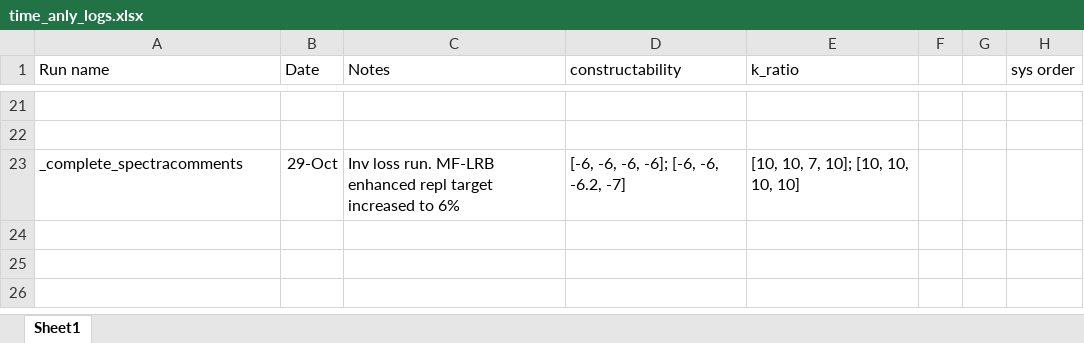
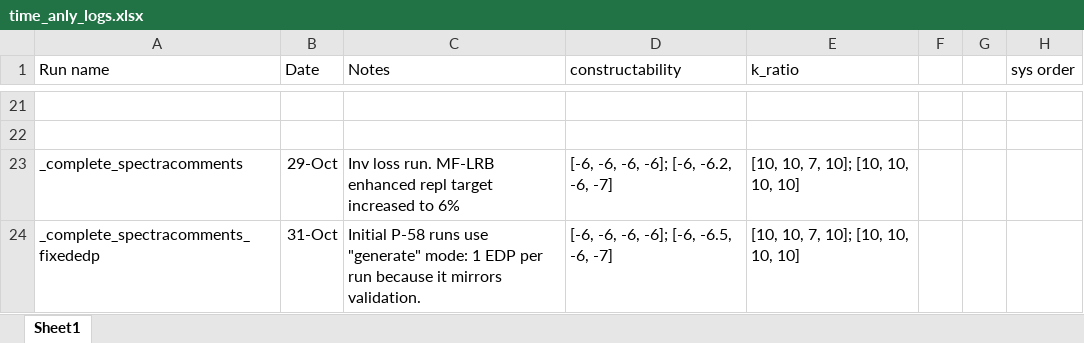
Before and after one commit to hgp297/isol-sys-database, an Excel workbook: src/inputs/time_anly_logs.xlsx, sheet Sheet1, drawn as a sheet; only a part is shown, gaps mark what is left out; values as stored, in another font and other column widths than the file's, no borders; the diff names each change by its address in the sheet, - before the commit and + after, or states it on an @@ line.

Commit message:
tweaked cbf enhanced designs via constr

```diff
--- a/src/inputs/time_anly_logs.xlsx (sheet Sheet1)
+++ b/src/inputs/time_anly_logs.xlsx (sheet Sheet1)
-D23 (constructability): [-6, -6, -6, -6]; [-6, -6, -6.2, -7]
+D23 (constructability): [-6, -6, -6, -6]; [-6, -6.2, -6, -7]
+row 24: _complete_spectracomments_fixededp | 31-Oct | Initial P-58 runs use "generate" mode: 1 EDP per run because it mirrors validation. | [-6, -6, -6, -6]; [-6, -6.5, -6, -7] | [10, 10, 7, 10]; [10, 10, 10, 10]
```
Also changed, not shown: 5 other files.
